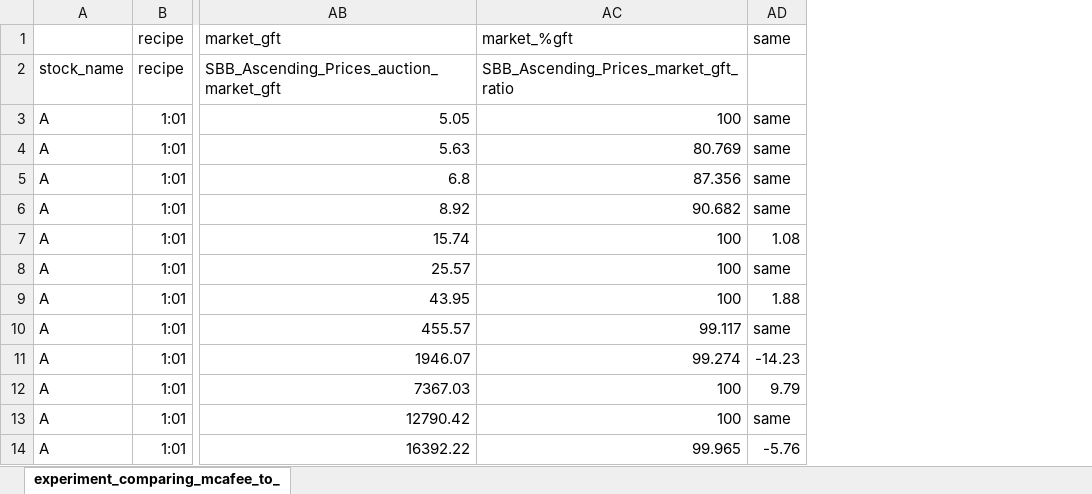
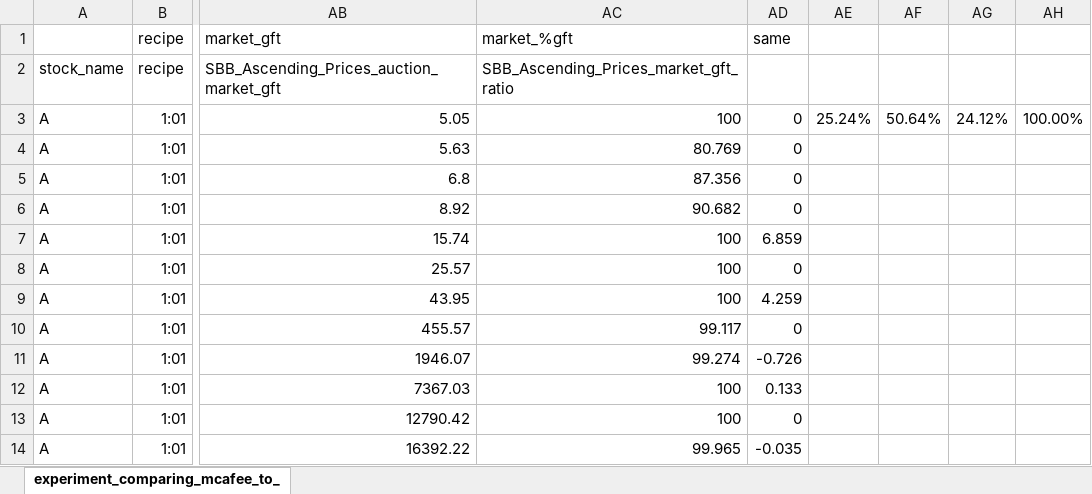
Before and after one commit to dvirg/auctions, an Excel workbook: stock/results/comparing_real_data_stock_results.xlsx, sheet experiment_comparing_mcafee_to_, drawn as a sheet; only a part is shown, gaps mark what is left out; values as stored, in another font and other column widths than the file's, no borders; charts and pictures not drawn; removed rows and columns are numbered as before the commit, all else as after; the diff names each change by its address in the sheet, - before the commit and + after, or states it on an @@ line.

```diff
--- a/stock/results/comparing_real_data_stock_results.xlsx (sheet experiment_comparing_mcafee_to_)
+++ b/stock/results/comparing_real_data_stock_results.xlsx (sheet experiment_comparing_mcafee_to_)
-column AD, rows 1-14: same |  | same | same | same | same | 1.08 | same | 1.88 | same | -14.23 | 9.79 | same | -5.76
+column AD, rows 1-14: same |  | 0 | 0 | 0 | 0 | 6.859 | 0 | 4.259 | 0 | -0.726 | 0.133 | 0 | -0.035
+column AE, row 3: 25.24%
+column AF, row 3: 50.64%
+column AG, row 3: 24.12%
+column AH, row 3: 100.00%
```
Also changed, not shown: charts or pictures, stock/results/experiment_sbb_with_vectors_of_ones_stock.xlsx, 13 other files.
